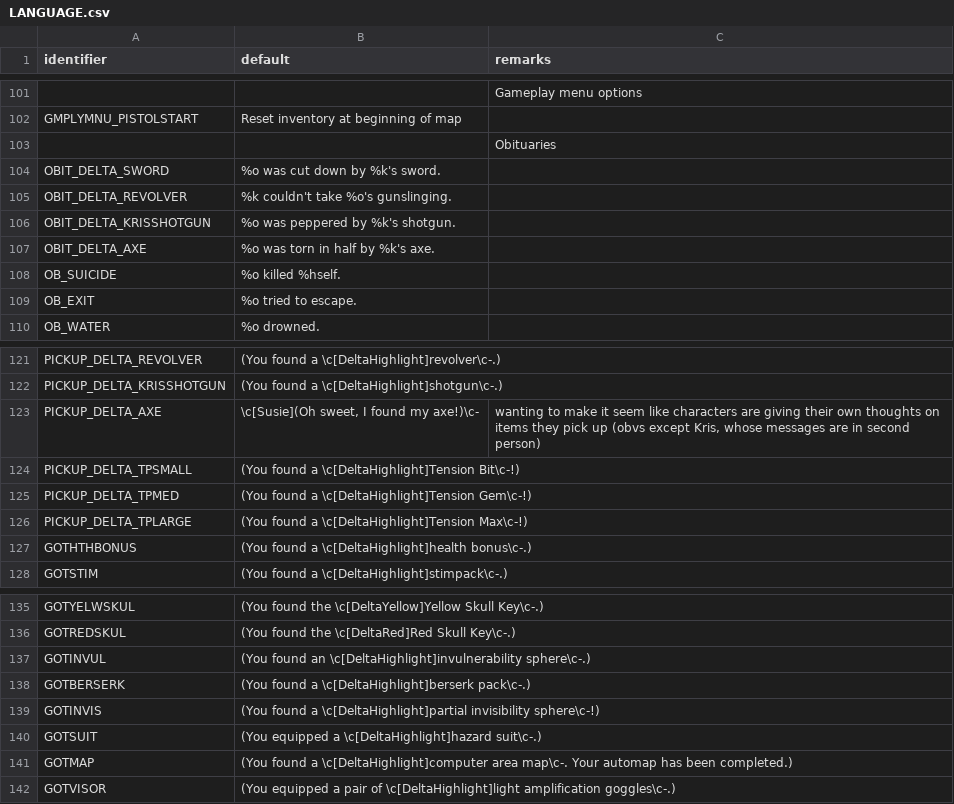
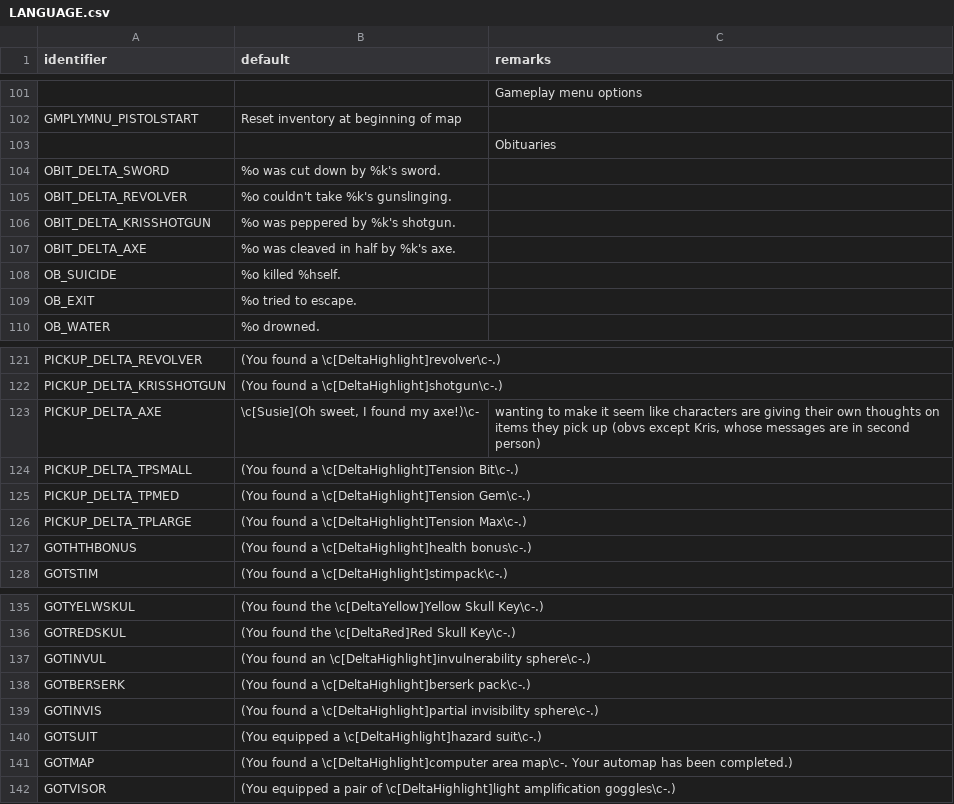
Before and after one commit to sierra0451/deltawarriors, a CSV file: LANGUAGE.csv, drawn as a sheet; only a part is shown, gaps mark what is left out; the diff covers the shown part only.

Commit message:
Updated LANGUAGE file!
- Fixed some typos, along with several autocorrect mishaps in LANGUAGE.csv
- Also fixed archvile zaps not doing nearly as much damage as they should be

```diff
--- a/LANGUAGE.csv
+++ b/LANGUAGE.csv
@@ -104,5 +104,5 @@ GMPLYMNU_PISTOLSTART,Reset inventory at beginning of map,
 OBIT_DELTA_SWORD,%o was cut down by %k's sword.,
-OBIT_DELTA_REVOLVER,%k couldn't take %o's gunslinging.,
+OBIT_DELTA_REVOLVER,%o couldn't take %k's gunslinging.,
 OBIT_DELTA_KRISSHOTGUN,%o was peppered by %k's shotgun.,
-OBIT_DELTA_AXE,%o was torn in half by %k's axe.,
+OBIT_DELTA_AXE,%o was cleaved in half by %k's axe.,
 OB_SUICIDE,%o killed %hself.,
@@ -123,5 +123,5 @@ PICKUP_DELTA_KRISSHOTGUN,(You found a \c[DeltaHighlight]shotgun\c-.),
 PICKUP_DELTA_AXE,"\c[Susie](Oh sweet, I found my axe!)\c-","wanting to make it seem like characters are giving their own thoughts on items they pick up (obvs except Kris, whose messages are in second person)"
-PICKUP_DELTA_TPSMALL,(You found a \c[DeltaHighlight]Tension Bit\c-!),
-PICKUP_DELTA_TPMED,(You found a \c[DeltaHighlight]Tension Gem\c-!),
-PICKUP_DELTA_TPLARGE,(You found a \c[DeltaHighlight]Tension Max\c-!),
+PICKUP_DELTA_TPSMALL,(You found a \c[DeltaHighlight]Tension Bit\c-.),
+PICKUP_DELTA_TPMED,(You found a \c[DeltaHighlight]Tension Gem\c-.),
+PICKUP_DELTA_TPLARGE,(You found a \c[DeltaHighlight]Tension Max\c-.),
 GOTHTHBONUS,(You found a \c[DeltaHighlight]health bonus\c-.),
@@ -138,3 +138,3 @@ GOTINVUL,(You found an \c[DeltaHighlight]invulnerability sphere\c-.),
 GOTBERSERK,(You found a \c[DeltaHighlight]berserk pack\c-.),
-GOTINVIS,(You found a \c[DeltaHighlight]partial invisibility sphere\c-!),
+GOTINVIS,(You found a \c[DeltaHighlight]partial invisibility sphere\c-.),
 GOTSUIT,(You equipped a \c[DeltaHighlight]hazard suit\c-.),
```
Also changed, not shown: 22 edited cells elsewhere in this file, 1 other file.
